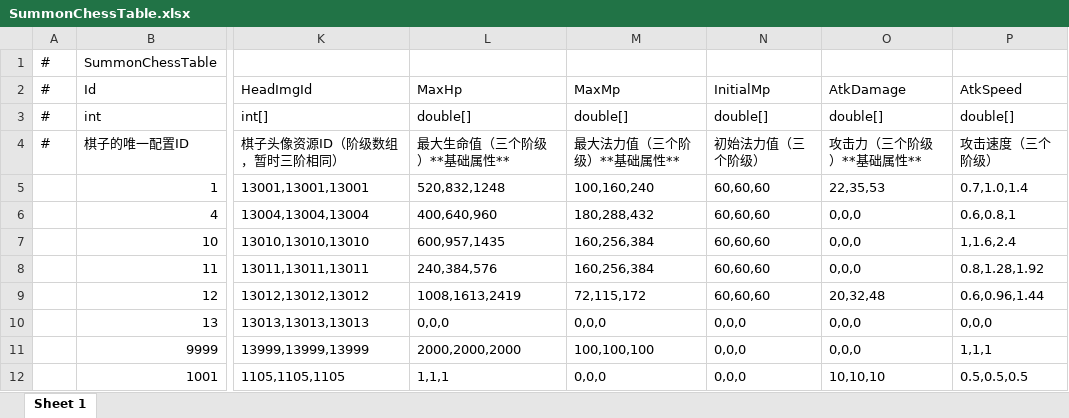
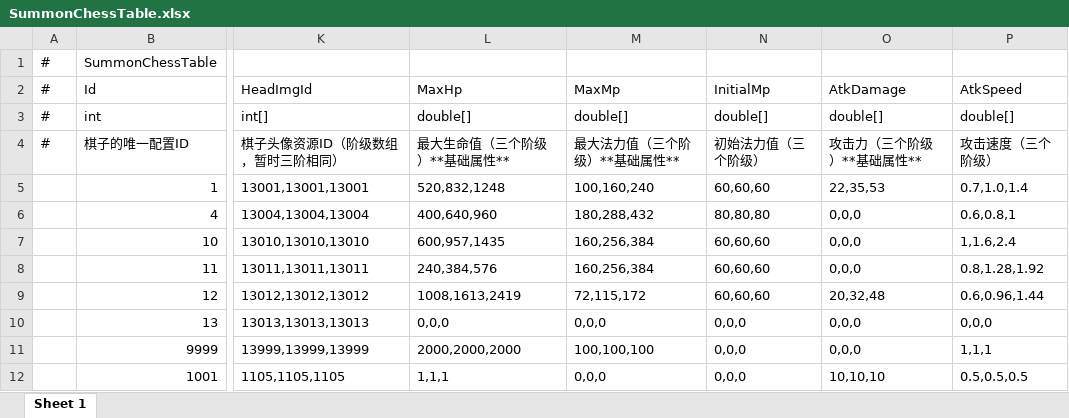
Before and after one commit to TXYzznc/GP, an Excel workbook: AAAGameData/DataTables/SummonChessTable.xlsx, sheet Sheet 1, drawn as a sheet; only a part is shown, gaps mark what is left out; values as stored, in another font and other column widths than the file's, no borders; the diff names each change by its address in the sheet, - before the commit and + after, or states it on an @@ line.

Commit message:
data: 配置表数据批量更新
更新以下配置表（xlsx + bytes + txt）：
- BuffTable：Buff 配置更新
- ItemTable：物品数据更新
- MapSpawnTable：地图刷新配置更新
- ResourceConfigTable：资源路径配置更新（新增护盾特效/品质特效条目）
- SceneTable：场景配置更新
- SummonChessSkillTable：技能配置更新
- SummonChessTable：棋子配置更新

```diff
--- a/AAAGameData/DataTables/SummonChessTable.xlsx (sheet Sheet 1)
+++ b/AAAGameData/DataTables/SummonChessTable.xlsx (sheet Sheet 1)
-N6 (InitialMp): 60,60,60
+N6 (InitialMp): 80,80,80
```
Also changed, not shown: AAAGameData/DataTables/BuffTable.xlsx, AAAGameData/DataTables/ItemTable.xlsx, 16 other files.
